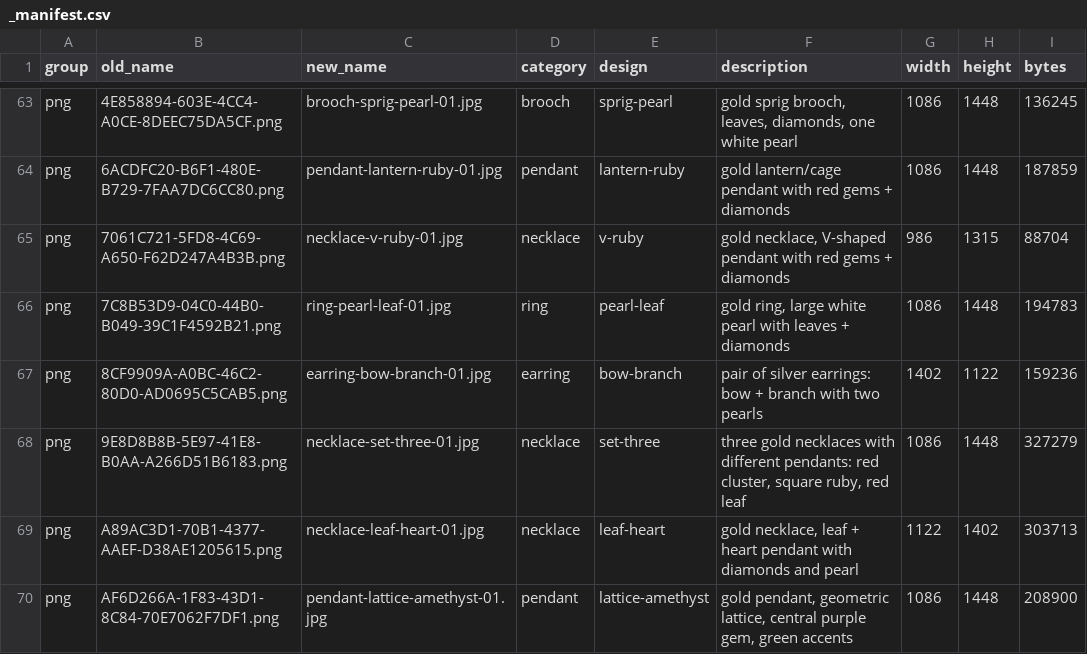
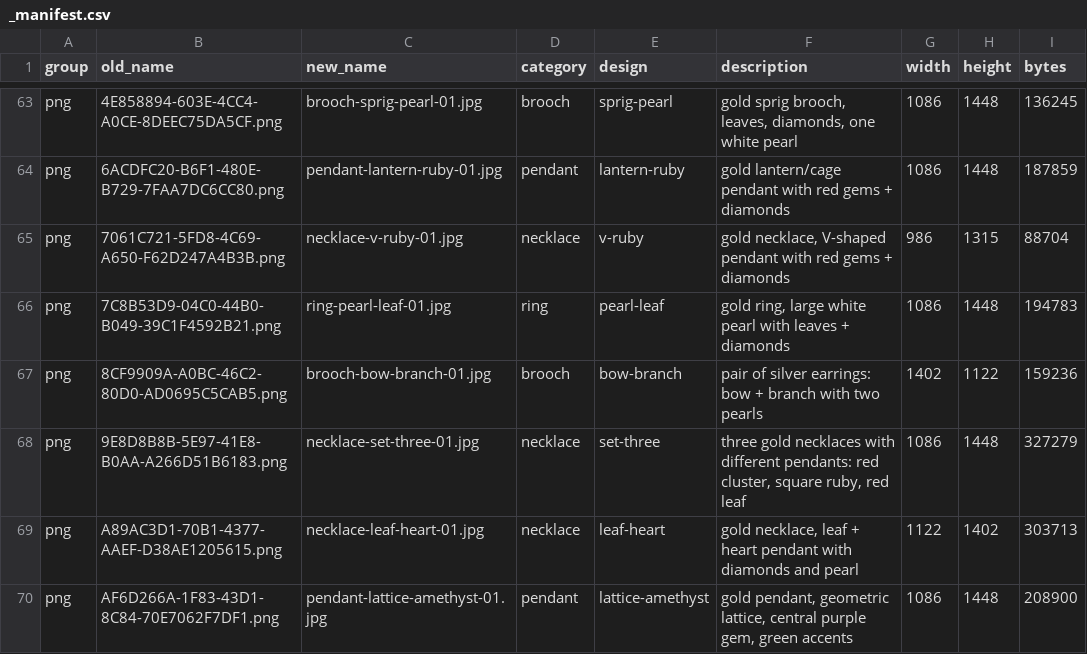
Before and after one commit to terrygzhou/emfines-site, a CSV file: public/assets/_manifest.csv, drawn as a sheet; only a part is shown, gaps mark what is left out.

Commit message:
gallery: reclassify bow-branch earring as brooch (user correction)

```diff
--- a/public/assets/_manifest.csv
+++ b/public/assets/_manifest.csv
@@ -66,3 +66,3 @@ png,7061C721-5FD8-4C69-A650-F62D247A4B3B.png,necklace-v-ruby-01.jpg,necklace,v-r
 png,7C8B53D9-04C0-44B0-B049-39C1F4592B21.png,ring-pearl-leaf-01.jpg,ring,pearl-leaf,"gold ring, large white pearl with leaves + diamonds",1086,1448,194783
-png,8CF9909A-A0BC-46C2-80D0-AD0695C5CAB5.png,earring-bow-branch-01.jpg,earring,bow-branch,pair of silver earrings: bow + branch with two pearls,1402,1122,159236
+png,8CF9909A-A0BC-46C2-80D0-AD0695C5CAB5.png,brooch-bow-branch-01.jpg,brooch,bow-branch,pair of silver earrings: bow + branch with two pearls,1402,1122,159236
 png,9E8D8B8B-5E97-41E8-B0AA-A266D51B6183.png,necklace-set-three-01.jpg,necklace,set-three,"three gold necklaces with different pendants: red cluster, square ruby, red leaf",1086,1448,327279
```
Also changed, not shown: 1 other file.
